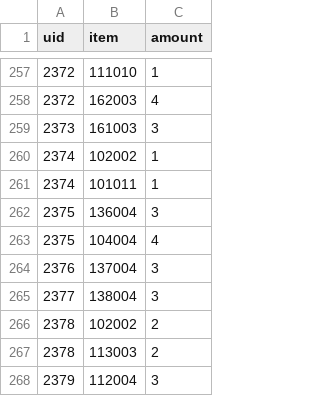
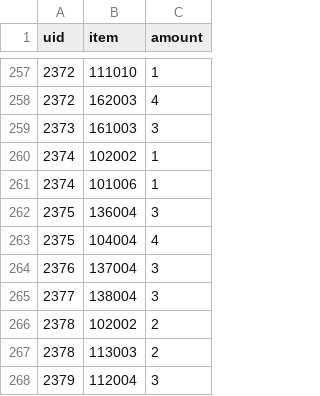
Before and after one commit to escalonn/mm_notes, a CSV file: quest_objectives.csv, drawn as a sheet; only a part is shown, gaps mark what is left out; the diff covers the shown part only.

```diff
--- a/quest_objectives.csv
+++ b/quest_objectives.csv
@@ -260,3 +260,3 @@ uid,item,amount
 2374,102002,1
-2374,101011,1
+2374,101006,1
 2375,136004,3
```
Also changed, not shown: 8 edited cells elsewhere in this file, 13 other files.
